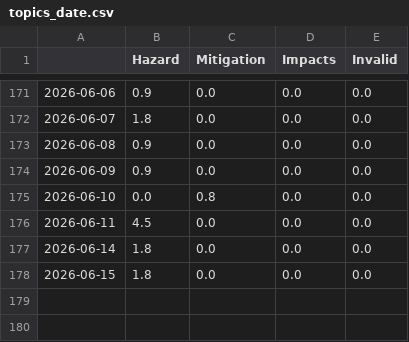
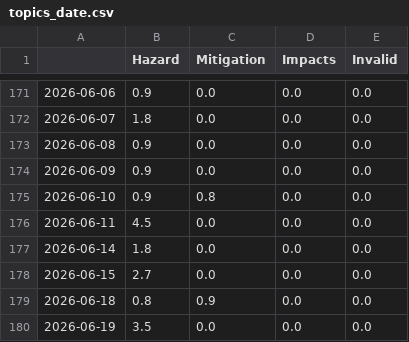
Before and after one commit to jannikdo28-news/RainIsComing, a CSV file: csv/topics_date.csv, drawn as a sheet; only a part is shown, gaps mark what is left out.

```diff
--- a/csv/topics_date.csv
+++ b/csv/topics_date.csv
@@ -174,5 +174,7 @@
 2026-06-09,0.9,0.0,0.0,0.0
-2026-06-10,0.0,0.8,0.0,0.0
+2026-06-10,0.9,0.8,0.0,0.0
 2026-06-11,4.5,0.0,0.0,0.0
 2026-06-14,1.8,0.0,0.0,0.0
-2026-06-15,1.8,0.0,0.0,0.0
+2026-06-15,2.7,0.0,0.0,0.0
+2026-06-18,0.8,0.9,0.0,0.0
+2026-06-19,3.5,0.0,0.0,0.0
```
Also changed, not shown: 4 other files.
